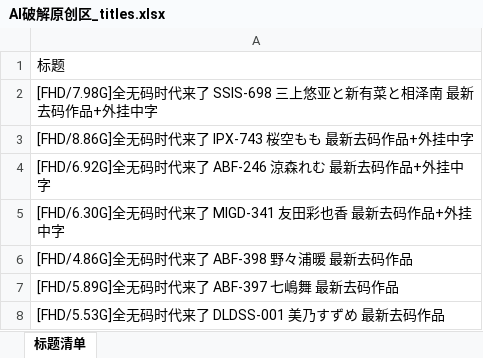
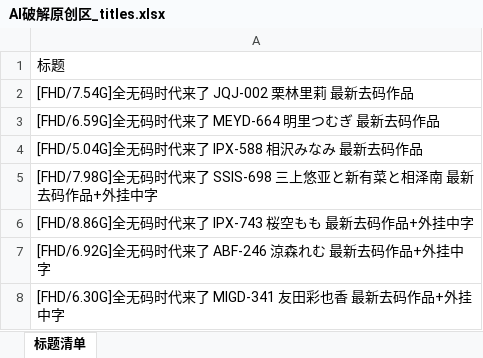
Before and after one commit to yyyukiii/t66y-rss, an Excel workbook: data/AI破解原创区/AI破解原创区_titles.xlsx, sheet 标题清单, drawn as a sheet; only a part is shown; the shorter side is filled out with more unchanged rows; values as stored, in another font and other column widths than the file's, no cell formats; the diff names each change by its address in the sheet, - before the commit and + after, or states it on an @@ line.

```diff
--- a/data/AI破解原创区/AI破解原创区_titles.xlsx (sheet 标题清单)
+++ b/data/AI破解原创区/AI破解原创区_titles.xlsx (sheet 标题清单)
+row 2: [FHD/7.54G]全无码时代来了 JQJ-002 栗林里莉 最新去码作品
+row 3: [FHD/6.59G]全无码时代来了 MEYD-664 明里つむぎ 最新去码作品
+row 4: [FHD/5.04G]全无码时代来了 IPX-588 相沢みなみ 最新去码作品
```
Also changed, not shown: cell formats, data/亚洲无码原创区/亚洲无码原创区_titles.xlsx, data/国产原创区/国产原创区_titles.xlsx, 10 other files.
